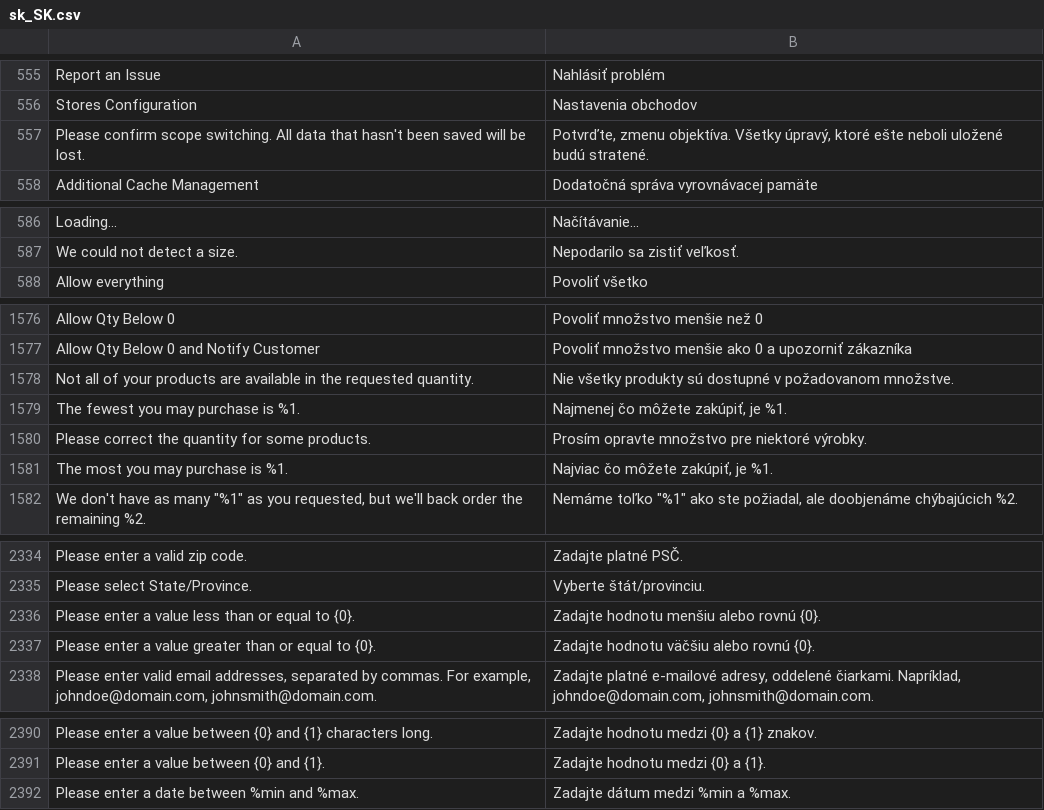
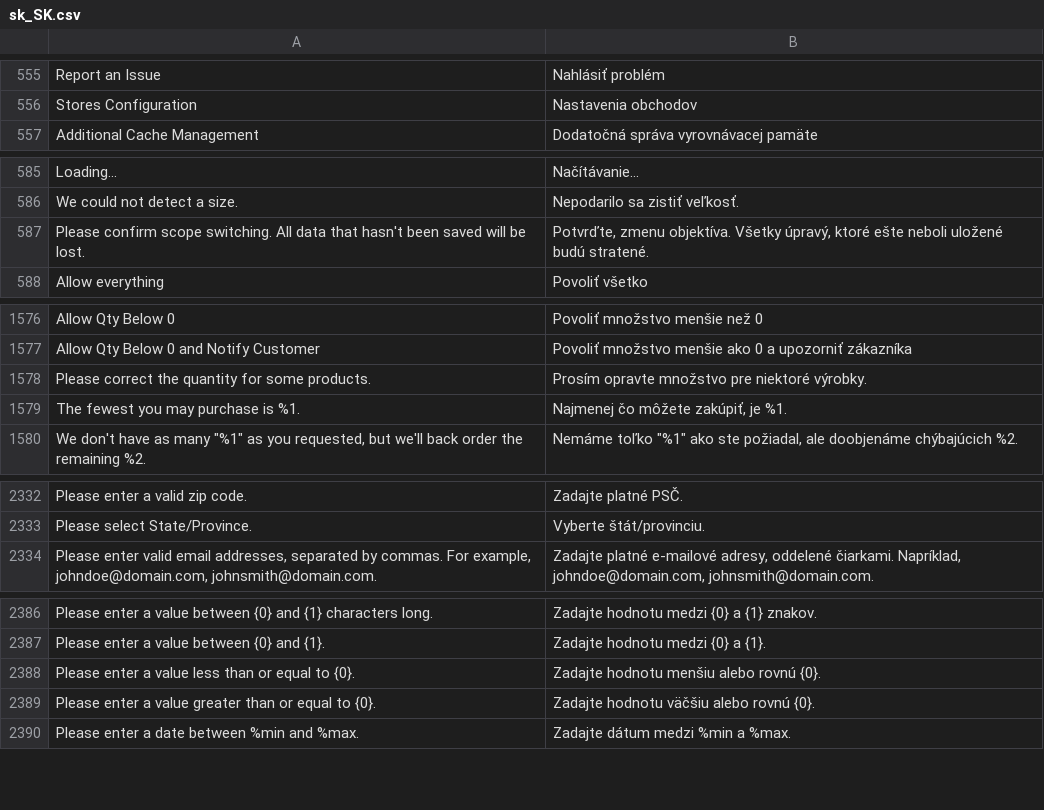
Before and after one commit to magento-l10n/language-sk_SK, a CSV file: sk_SK.csv, drawn as a sheet; only a part is shown, gaps mark what is left out; removed rows and columns are numbered as before the commit, all else as after; the diff covers the shown part only; the diff names each change by its address in the sheet, - before the commit and + after, or states it on an @@ line.

Commit message:
Updating translations from Crowdin.

```diff
--- a/sk_SK.csv
+++ b/sk_SK.csv
@@ row 557 moved to row 587: Please confirm scope switching. All data… @@
-row 1578: Not all of your products are available in the requested quantity. | Nie všetky produkty sú dostupné v požadovanom množstve.
-row 1579: The fewest you may purchase is %1. | Najmenej čo môžete zakúpiť, je %1.
-A1579: The most you may purchase is %1.
+A1579: The fewest you may purchase is %1.
-B1579: Najviac čo môžete zakúpiť, je %1.
+B1579: Najmenej čo môžete zakúpiť, je %1.
@@ row 2336 moved to row 2388: Please enter a value less than or equal … @@
@@ row 2337 moved to row 2389: Please enter a value greater than or equ… @@
```
Also changed, not shown: 1 moved row elsewhere in this file, 1 other file.
